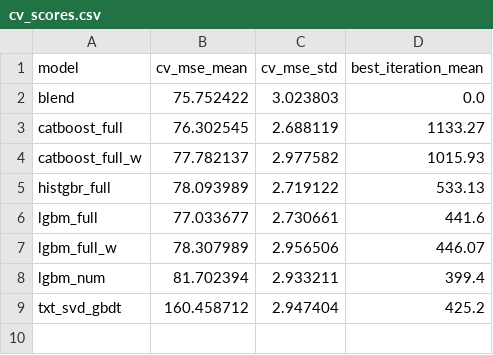
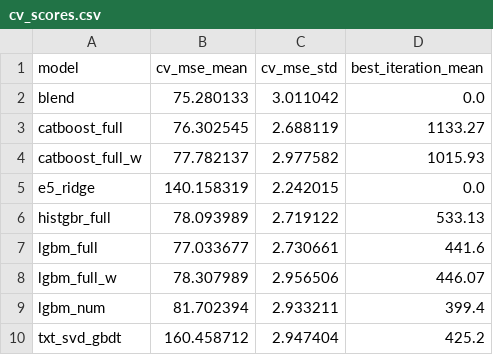
Before and after one commit to ahmetkrkyn0/datathon, a CSV file: artifacts/cv_scores.csv, drawn as a sheet.

```diff
--- a/artifacts/cv_scores.csv
+++ b/artifacts/cv_scores.csv
@@ -1,5 +1,6 @@
 model,cv_mse_mean,cv_mse_std,best_iteration_mean
-blend,75.752422,3.023803,0.0
+blend,75.280133,3.011042,0.0
 catboost_full,76.302545,2.688119,1133.27
 catboost_full_w,77.782137,2.977582,1015.93
+e5_ridge,140.158319,2.242015,0.0
 histgbr_full,78.093989,2.719122,533.13
```
Also changed, not shown: reports/cv_log.csv, reports/ensemble_report.csv, 7 other files.
